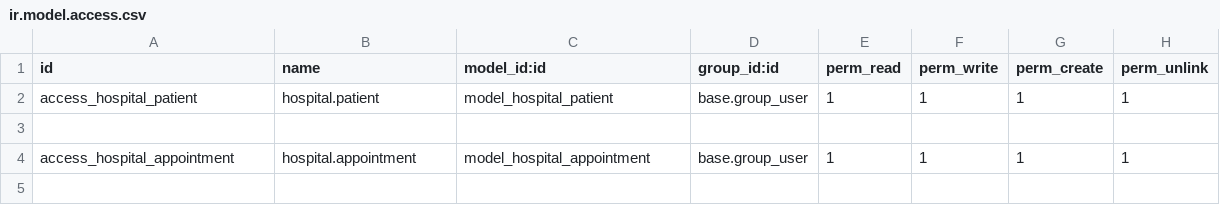
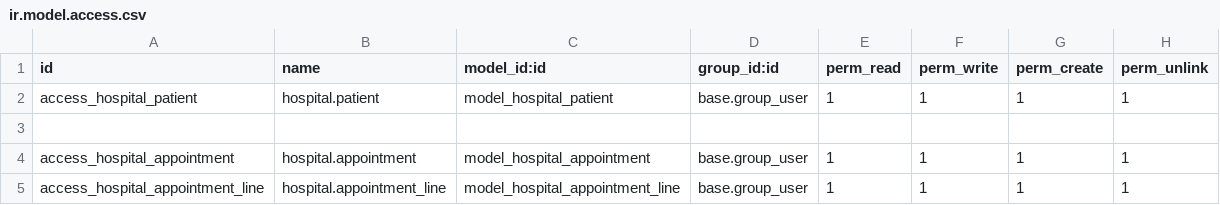
Before and after one commit to UmmeHani-SCI/Odoo17-UH_Hospital_Management, a CSV file: custom_addons/uh_hospital/security/ir.model.access.csv, drawn as a sheet.

```diff
--- a/custom_addons/uh_hospital/security/ir.model.access.csv
+++ b/custom_addons/uh_hospital/security/ir.model.access.csv
@@ -4 +4,2 @@ access_hospital_patient,hospital.patient,model_hospital_patient,base.group_user,
 access_hospital_appointment,hospital.appointment,model_hospital_appointment,base.group_user,1,1,1,1
+access_hospital_appointment_line,hospital.appointment_line,model_hospital_appointment_line,base.group_user,1,1,1,1
```
Also changed, not shown: 5 other files.
